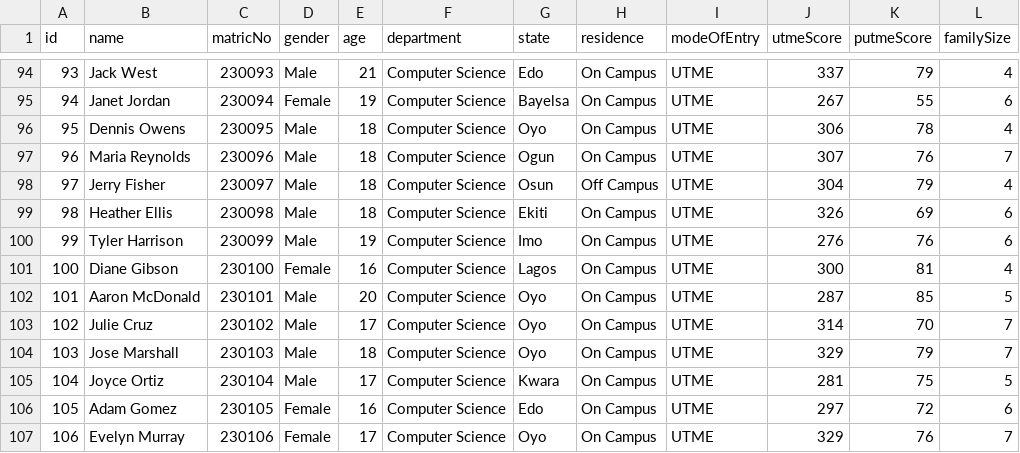
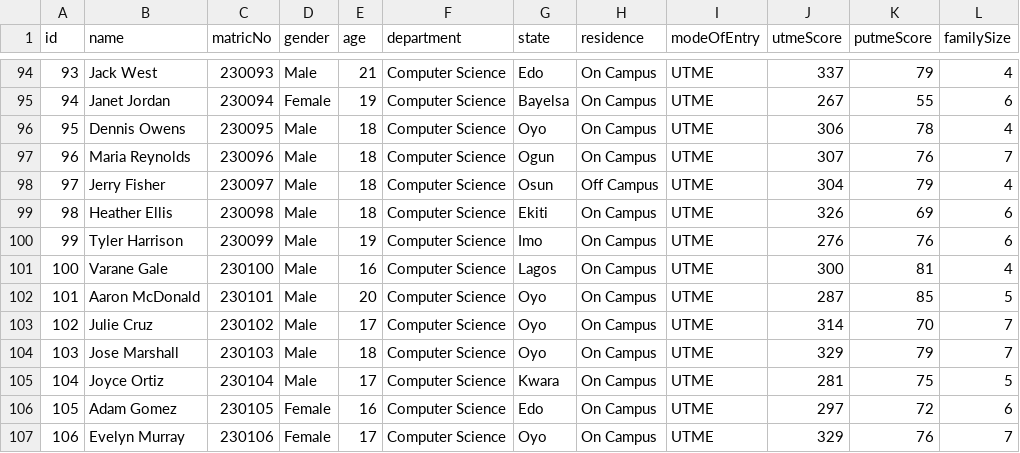
Before and after one commit to DvectorPrime/student-api, a CSV file: data/students.csv, drawn as a sheet; only a part is shown, gaps mark what is left out; the diff names each change by its address in the sheet, - before the commit and + after, or states it on an @@ line.

```diff
--- a/data/students.csv
+++ b/data/students.csv
-B101 (name): Diane Gibson
+B101 (name): Varane Gale
-D101 (gender): Female
+D101 (gender): Male
```
Also changed, not shown: 7 other files.
